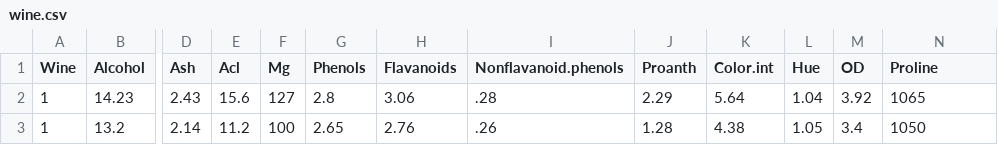
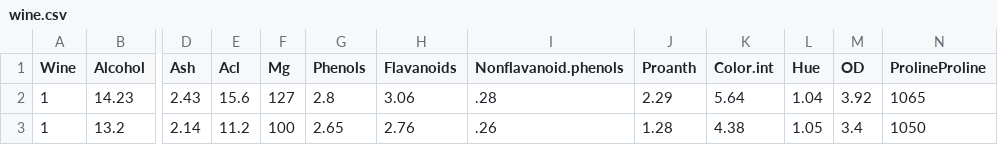
Before and after one commit to Jakob212/ml_praktikum, a CSV file: dat/wine.csv, drawn as a sheet; only a part is shown, gaps mark what is left out; the diff names each change by its address in the sheet, - before the commit and + after, or states it on an @@ line.

```diff
--- a/dat/wine.csv
+++ b/dat/wine.csv
-N1: Proline
+N1: ProlineProline
```
Also changed, not shown: 2 other files.
